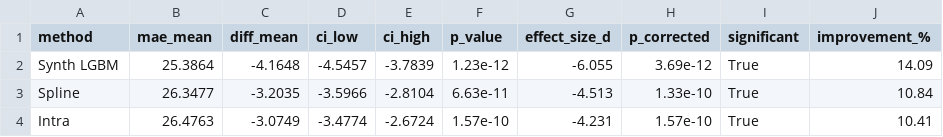
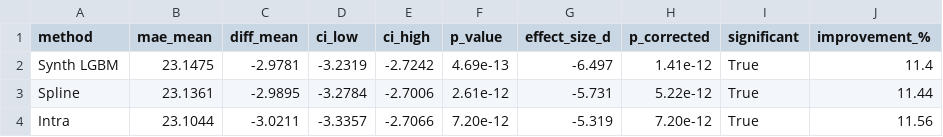
Before and after one commit to miguff/HUPX_price_forecasting, a CSV file: outputs/HU/catboost_mae.csv, drawn as a sheet.

```diff
--- a/outputs/HU/catboost_mae.csv
+++ b/outputs/HU/catboost_mae.csv
@@ -1,4 +1,4 @@
 method,mae_mean,diff_mean,ci_low,ci_high,p_value,effect_size_d,p_corrected,significant,improvement_%
-Synth LGBM,25.3864,-4.1648,-4.5457,-3.7839,1.23e-12,-6.055,3.69e-12,True,14.09
-Spline,26.3477,-3.2035,-3.5966,-2.8104,6.63e-11,-4.513,1.33e-10,True,10.84
-Intra,26.4763,-3.0749,-3.4774,-2.6724,1.57e-10,-4.231,1.57e-10,True,10.41
+Synth LGBM,23.1475,-2.9781,-3.2319,-2.7242,4.69e-13,-6.497,1.41e-12,True,11.4
+Spline,23.1361,-2.9895,-3.2784,-2.7006,2.61e-12,-5.731,5.22e-12,True,11.44
+Intra,23.1044,-3.0211,-3.3357,-2.7066,7.20e-12,-5.319,7.20e-12,True,11.56
```
Also changed, not shown: outputs/HU/catboost_rmse.csv, outputs/HU/lightgbm_rmse.csv, 62 other files.
